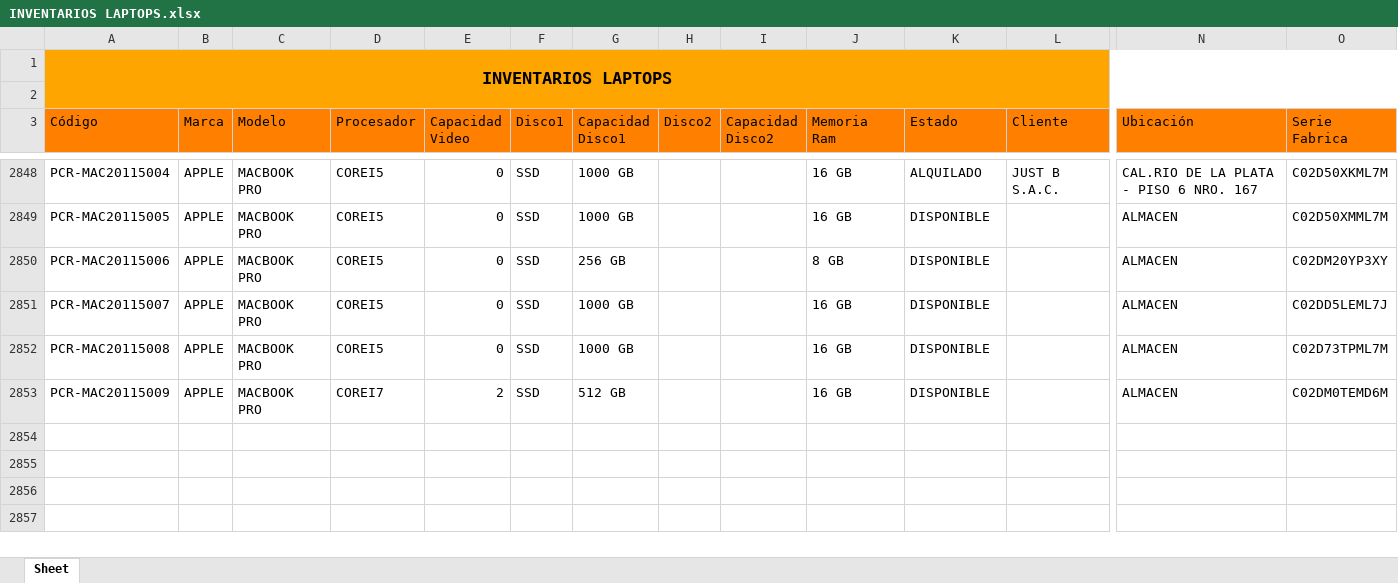
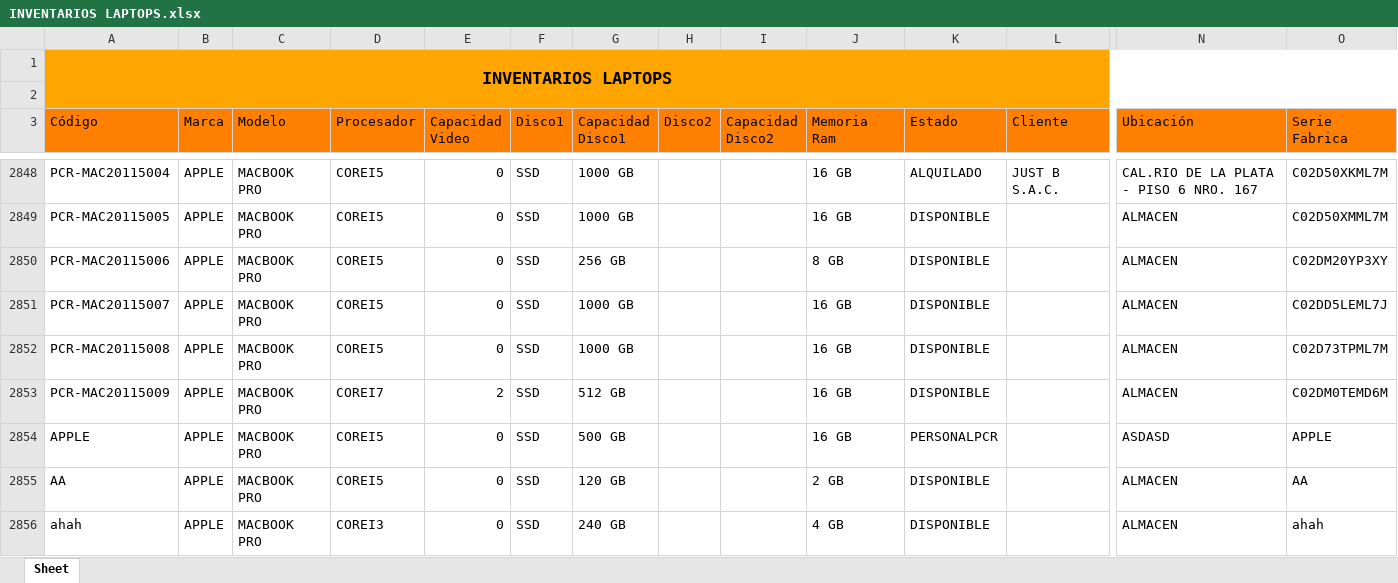
Before and after one commit to 22CEAS/APOLO, an Excel workbook: SGA_PCR/Vistas/bin/Debug/INVENTARIOS LAPTOPS.xlsx, sheet Sheet, drawn as a sheet; only a part is shown, gaps mark what is left out; values as stored, in another font and other column widths than the file's, no borders; rows hold the shown columns only; the diff names each change by its address in the sheet, - before the commit and + after, or states it on an @@ line.

```diff
--- a/SGA_PCR/Vistas/bin/Debug/INVENTARIOS LAPTOPS.xlsx (sheet Sheet)
+++ b/SGA_PCR/Vistas/bin/Debug/INVENTARIOS LAPTOPS.xlsx (sheet Sheet)
+row 2854: APPLE | APPLE | MACBOOK PRO | COREI5 | 0 | SSD | 500 GB |  |  | 16 GB | PERSONALPCR |  | ASDASD | APPLE
+row 2855: AA | APPLE | MACBOOK PRO | COREI5 | 0 | SSD | 120 GB |  |  | 2 GB | DISPONIBLE |  | ALMACEN | AA
+row 2856: ahah | APPLE | MACBOOK PRO | COREI3 | 0 | SSD | 240 GB |  |  | 4 GB | DISPONIBLE |  | ALMACEN | ahah
```
Also changed, not shown: 25 other files.
